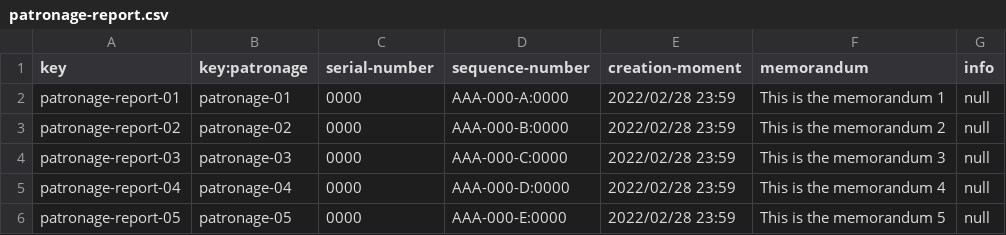
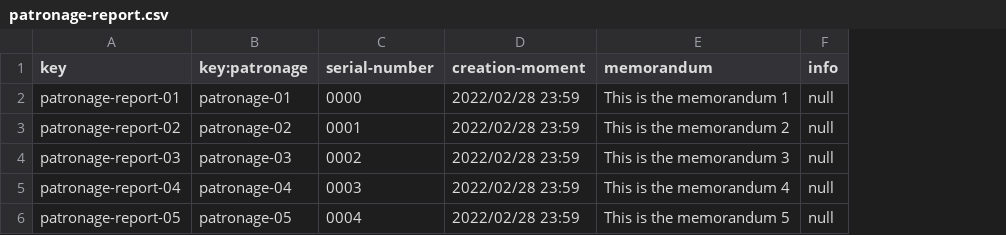
Before and after one commit to TomasCB24/Acme-Toolkits, a CSV file: src/main/webapp/WEB-INF/resources/sample-data/patronage-report.csv, drawn as a sheet; the diff names each change by its address in the sheet, - before the commit and + after, or states it on an @@ line.

```diff
--- a/src/main/webapp/WEB-INF/resources/sample-data/patronage-report.csv
+++ b/src/main/webapp/WEB-INF/resources/sample-data/patronage-report.csv
-column D (sequence-number), rows 2-6: AAA-000-A:0000 | AAA-000-B:0000 | AAA-000-C:0000 | AAA-000-D:0000 | AAA-000-E:0000
-C3 (serial-number): 0000
+C3 (serial-number): 0001
-C4 (serial-number): 0000
+C4 (serial-number): 0002
-C5 (serial-number): 0000
+C5 (serial-number): 0003
-C6 (serial-number): 0000
+C6 (serial-number): 0004
```
Also changed, not shown: src/main/webapp/WEB-INF/resources/sample-data/chirp.csv, src/main/webapp/WEB-INF/resources/sample-data/component.csv, 9 other files.
